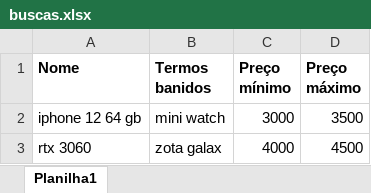
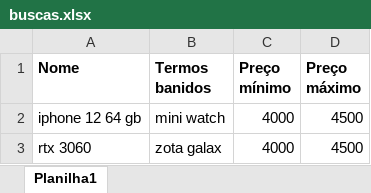
Before and after one commit to joyceamorim/Python_Automations, an Excel workbook: 01 - Automatização Web - Busca de Preços/buscas.xlsx, sheet Planilha1, drawn as a sheet; values as stored, in another font and other column widths than the file's, no borders; the diff names each change by its address in the sheet, - before the commit and + after, or states it on an @@ line.

```diff
--- a/01 - Automatização Web - Busca de Preços/buscas.xlsx (sheet Planilha1)
+++ b/01 - Automatização Web - Busca de Preços/buscas.xlsx (sheet Planilha1)
-C2 (Preço mínimo): 3000
+C2 (Preço mínimo): 4000
-D2 (Preço máximo): 3500
+D2 (Preço máximo): 4500
```
Also changed, not shown: 2 other files.
